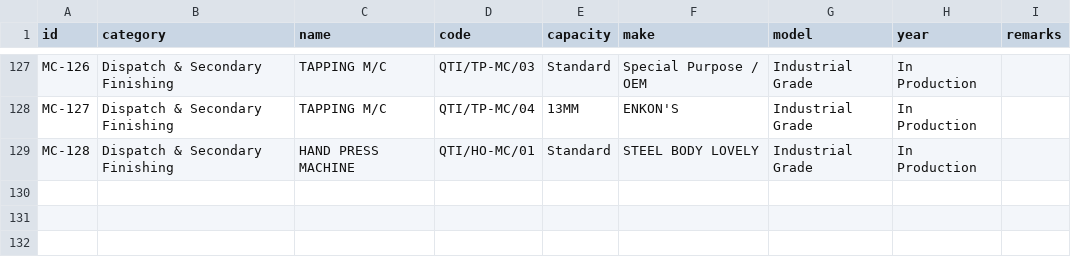
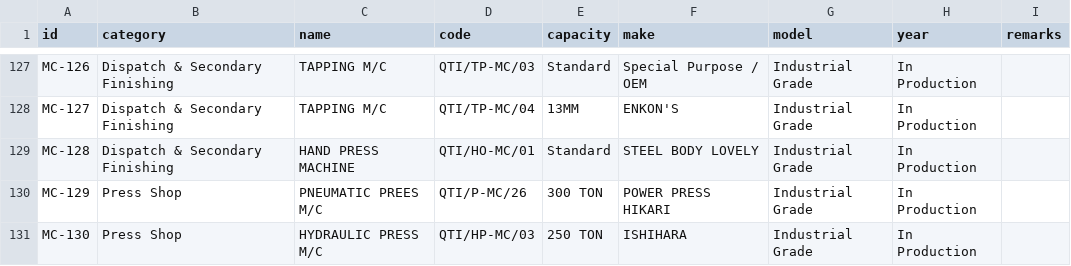
Before and after one commit to Vishwajeeth96/qualittech-industries-website-2, a CSV file: List_of_Machines_2026-27.csv, drawn as a sheet; only a part is shown, gaps mark what is left out; the diff names each change by its address in the sheet, - before the commit and + after, or states it on an @@ line.

Commit message:
feat: update landing copy, press & stamping, turret punching, pretreatment, careers, customers, parts, grouped machinery

```diff
--- a/List_of_Machines_2026-27.csv
+++ b/List_of_Machines_2026-27.csv
+row 130: MC-129 | Press Shop | PNEUMATIC PREES M/C | QTI/P-MC/26 | 300 TON | POWER PRESS HIKARI | Industrial Grade | In Production
+row 131: MC-130 | Press Shop | HYDRAULIC PRESS M/C | QTI/HP-MC/03 | 250 TON | ISHIHARA | Industrial Grade | In Production
```
Also changed, not shown: public/data/List_of_Machines_2026-27.csv, 23 other files.
